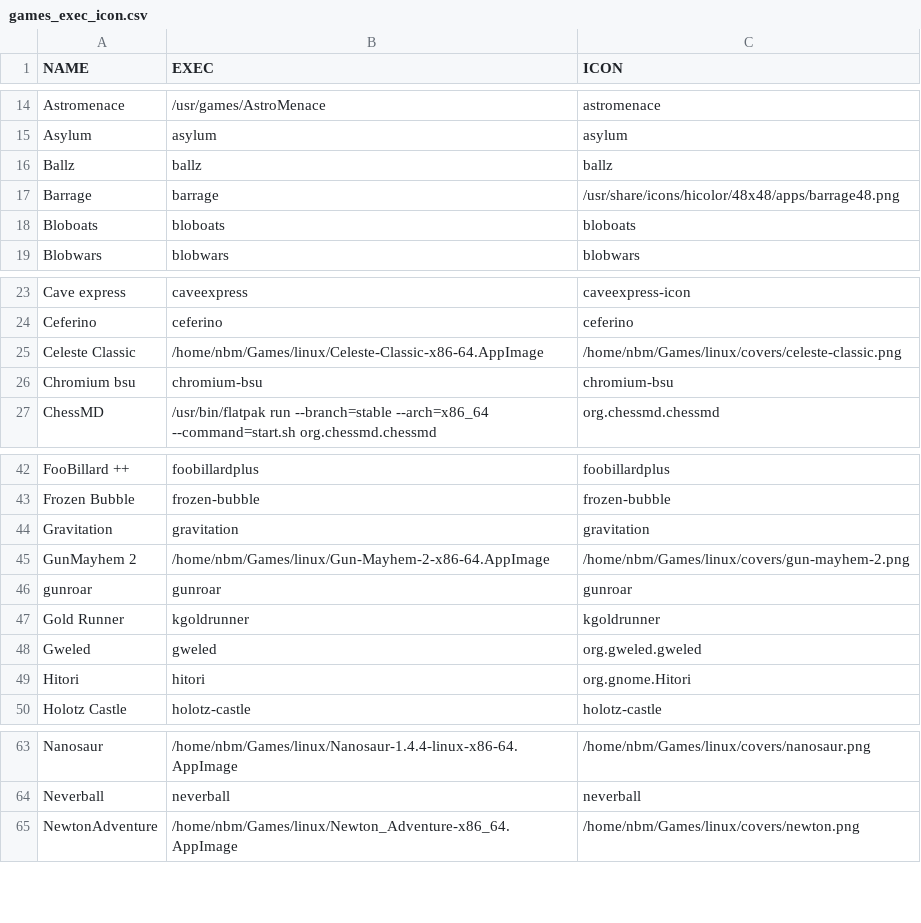
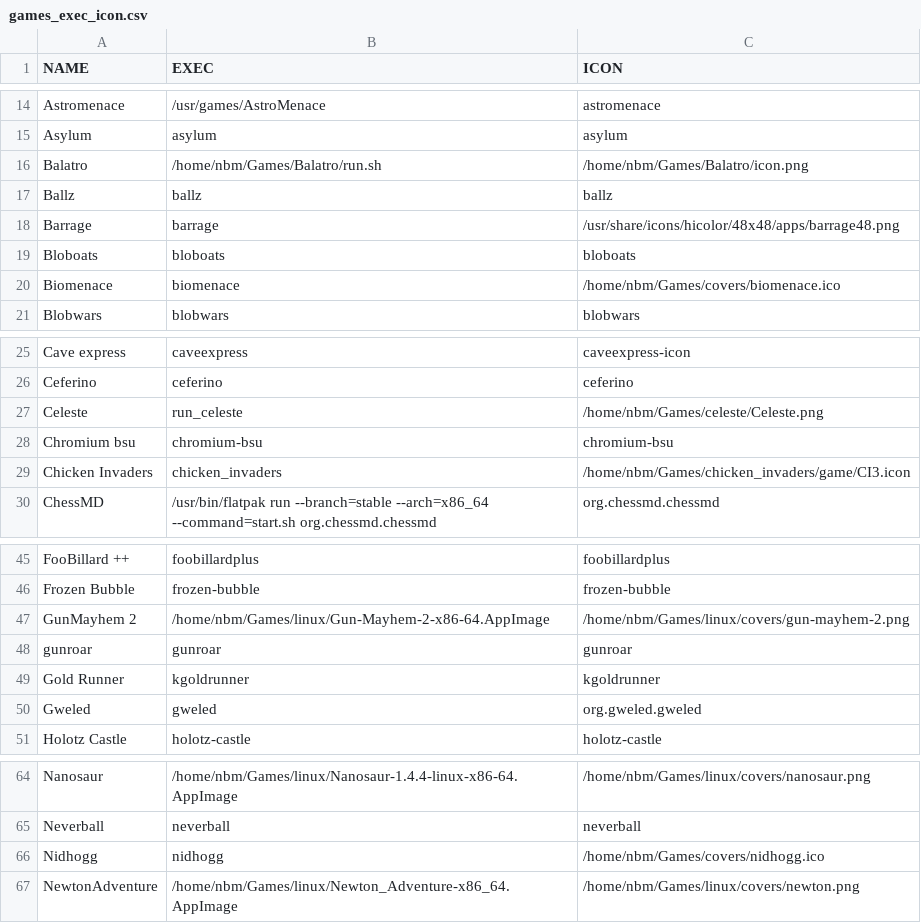
Before and after one commit to notbigmuzzy/simpleqt_game_launcher, a CSV file: games_exec_icon.csv, drawn as a sheet; only a part is shown, gaps mark what is left out; removed rows and columns are numbered as before the commit, all else as after; the diff covers the shown part only; the diff names each change by its address in the sheet, - before the commit and + after, or states it on an @@ line.

Commit message:
update csv

```diff
--- a/games_exec_icon.csv
+++ b/games_exec_icon.csv
+row 16: Balatro | /home/nbm/Games/Balatro/run.sh | /home/nbm/Games/Balatro/icon.png
+row 20: Biomenace | biomenace | /home/nbm/Games/covers/biomenace.ico
-row 25: Celeste Classic | /home/nbm/Games/linux/Celeste-Classic-x86-64.AppImage | /home/nbm/Games/linux/covers/celeste-classic.png
+row 27: Celeste | run_celeste | /home/nbm/Games/celeste/Celeste.png
+row 29: Chicken Invaders | chicken_invaders | /home/nbm/Games/chicken_invaders/game/CI3.icon
-row 44: Gravitation | gravitation | gravitation
-row 49: Hitori | hitori | org.gnome.Hitori
+row 66: Nidhogg | nidhogg | /home/nbm/Games/covers/nidhogg.ico
```
Also changed, not shown: 1 removed row and 1 edited cell elsewhere in this file.
